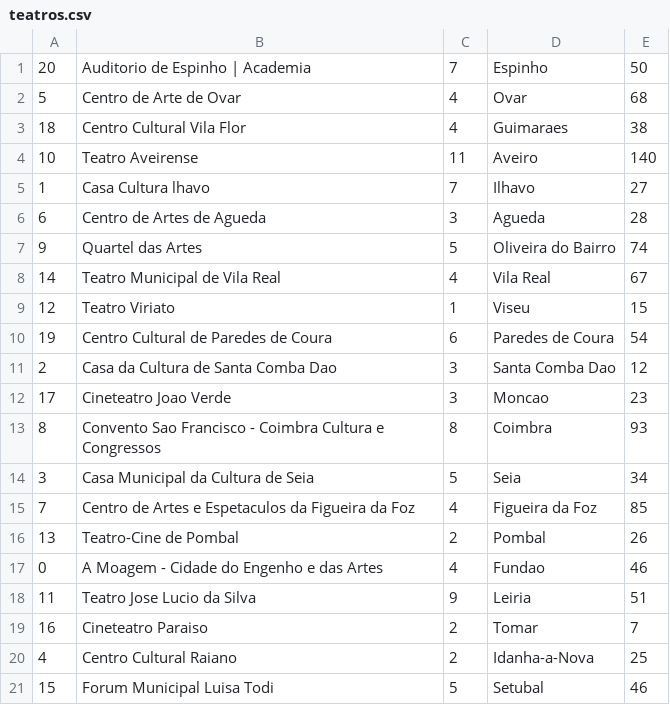
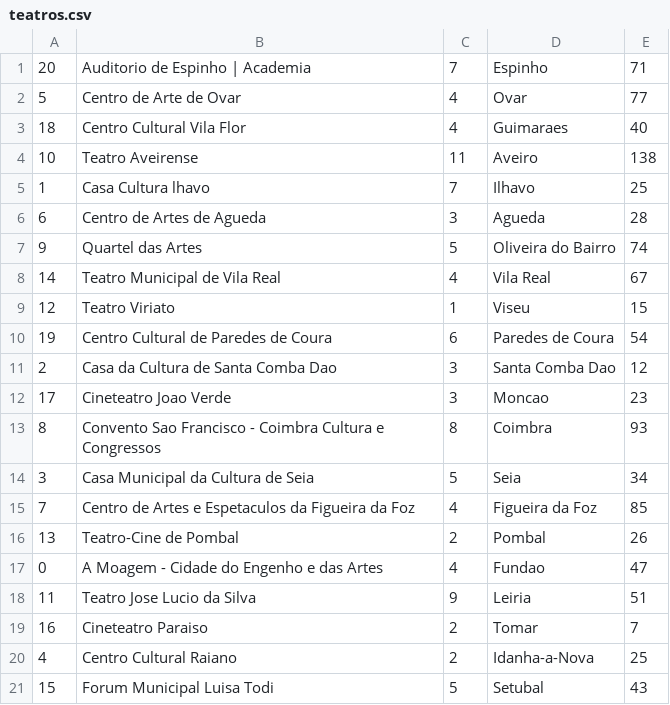
Before and after one commit to SylvaGX/Servidor_Reserva_Teatro, a CSV file: Servidor/teatros.csv, drawn as a sheet.

```diff
--- a/Servidor/teatros.csv
+++ b/Servidor/teatros.csv
@@ -1,6 +1,6 @@
-20,Auditorio de Espinho | Academia,7,Espinho,50
-5,Centro de Arte de Ovar,4,Ovar,68
-18,Centro Cultural Vila Flor,4,Guimaraes,38
-10,Teatro Aveirense,11,Aveiro,140
-1,Casa Cultura lhavo,7,Ilhavo,27
+20,Auditorio de Espinho | Academia,7,Espinho,71
+5,Centro de Arte de Ovar,4,Ovar,77
+18,Centro Cultural Vila Flor,4,Guimaraes,40
+10,Teatro Aveirense,11,Aveiro,138
+1,Casa Cultura lhavo,7,Ilhavo,25
 6,Centro de Artes de Agueda,3,Agueda,28
@@ -16,3 +16,3 @@
 13,Teatro-Cine de Pombal,2,Pombal,26
-0,A Moagem - Cidade do Engenho e das Artes,4,Fundao,46
+0,A Moagem - Cidade do Engenho e das Artes,4,Fundao,47
 11,Teatro Jose Lucio da Silva,9,Leiria,51
@@ -20,2 +20,2 @@
 4,Centro Cultural Raiano,2,Idanha-a-Nova,25
-15,Forum Municipal Luisa Todi,5,Setubal,46
+15,Forum Municipal Luisa Todi,5,Setubal,43
```
Also changed, not shown: 20 other files.
